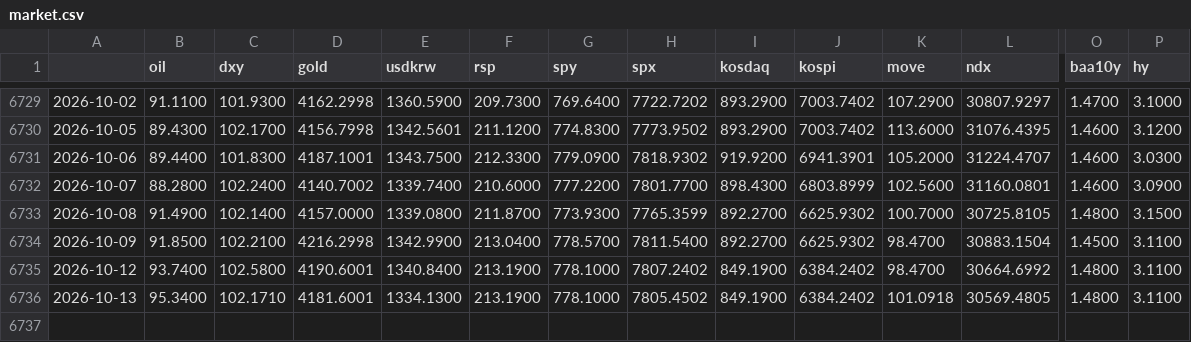
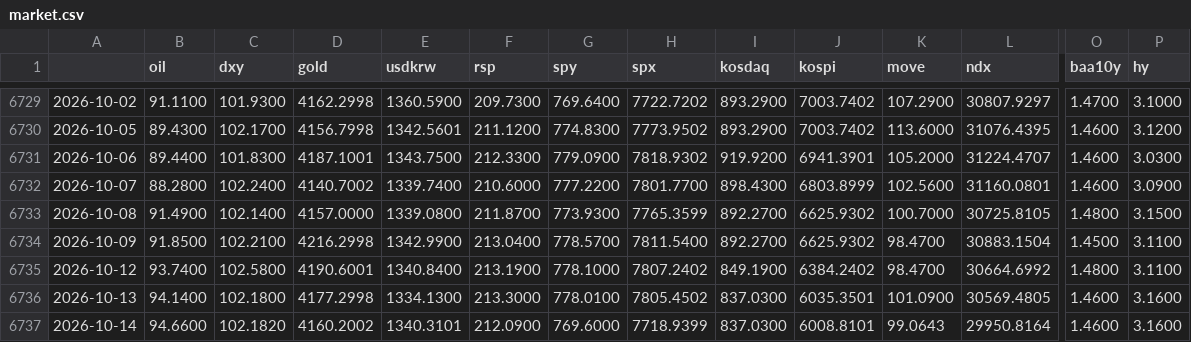
Before and after one commit to sebals38/InvestmentGuide, a CSV file: data/market.csv, drawn as a sheet; only a part is shown, gaps mark what is left out; rows hold the shown columns only; the diff names each change by its address in the sheet, - before the commit and + after, or states it on an @@ line.

```diff
--- a/data/market.csv
+++ b/data/market.csv
-B6736 (oil): 95.3400
+B6736 (oil): 94.1400
-C6736 (dxy): 102.1710
+C6736 (dxy): 102.1800
-D6736 (gold): 4181.6001
+D6736 (gold): 4177.2998
-F6736 (rsp): 213.1900
+F6736 (rsp): 213.3000
-G6736 (spy): 778.1000
+G6736 (spy): 778.0100
-I6736 (kosdaq): 849.1900
+I6736 (kosdaq): 837.0300
-J6736 (kospi): 6384.2402
+J6736 (kospi): 6035.3501
-K6736 (move): 101.0918
+K6736 (move): 101.0900
-O6736 (baa10y): 1.4800
+O6736 (baa10y): 1.4600
-P6736 (hy): 3.1100
+P6736 (hy): 3.1600
+row 6737: 2026-10-14 | 94.6600 | 102.1820 | 4160.2002 | 1340.3101 | 212.0900 | 769.6000 | 7718.9399 | 837.0300 | 6008.8101 | 99.0643 | 29950.8164 | 1.4600 | 3.1600
```
Also changed, not shown: data/kr_adr.csv, report/history.csv, 1 other file.
